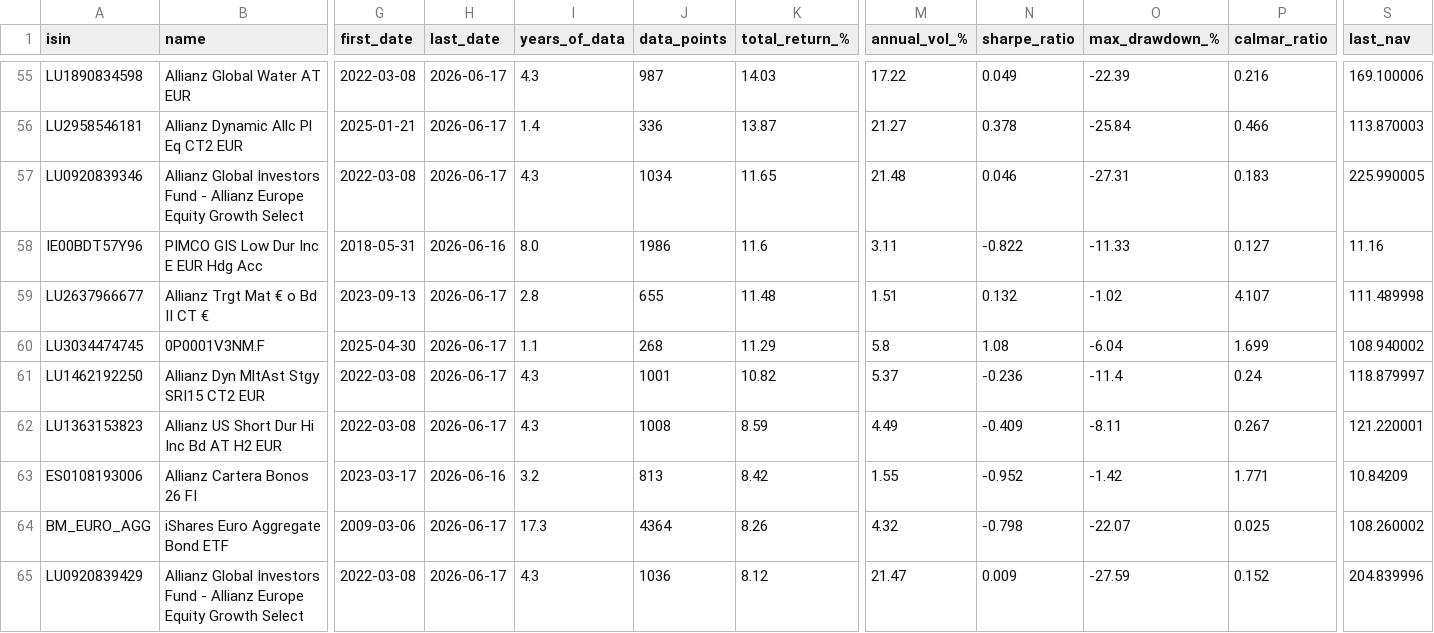
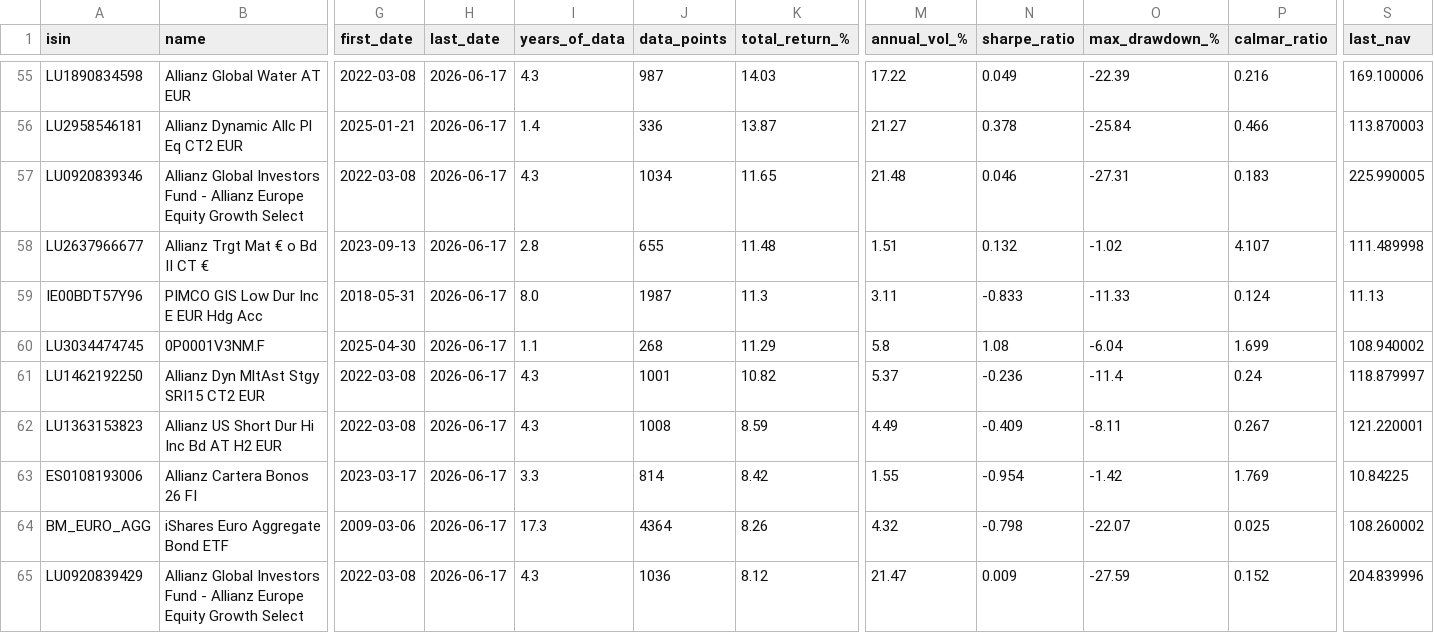
Before and after one commit to aleixtrull/allianz-fund-terminal, a CSV file: data/nav_summary.csv, drawn as a sheet; only a part is shown, gaps mark what is left out; removed rows and columns are numbered as before the commit, all else as after; rows hold the shown columns only; the diff covers the shown part only; the diff names each change by its address in the sheet, - before the commit and + after, or states it on an @@ line.

```diff
--- a/data/nav_summary.csv
+++ b/data/nav_summary.csv
-row 58: IE00BDT57Y96 | PIMCO GIS Low Dur Inc E EUR Hdg Acc | 2018-05-31 | 2026-06-16 | 8.0 | 1986 | 11.6 | 3.11 | -0.822 | -11.33 | 0.127 | 11.16
+row 59: IE00BDT57Y96 | PIMCO GIS Low Dur Inc E EUR Hdg Acc | 2018-05-31 | 2026-06-17 | 8.0 | 1987 | 11.3 | 3.11 | -0.833 | -11.33 | 0.124 | 11.13
-H63 (last_date): 2026-06-16
+H63 (last_date): 2026-06-17
-I63 (years_of_data): 3.2
+I63 (years_of_data): 3.3
-J63 (data_points): 813
+J63 (data_points): 814
-N63 (sharpe_ratio): -0.952
+N63 (sharpe_ratio): -0.954
-P63 (calmar_ratio): 1.771
+P63 (calmar_ratio): 1.769
-S63 (last_nav): 10.84209
+S63 (last_nav): 10.84225
```
Also changed, not shown: 1 added row, 1 removed row and 43 edited cells elsewhere in this file, 1 other file.
